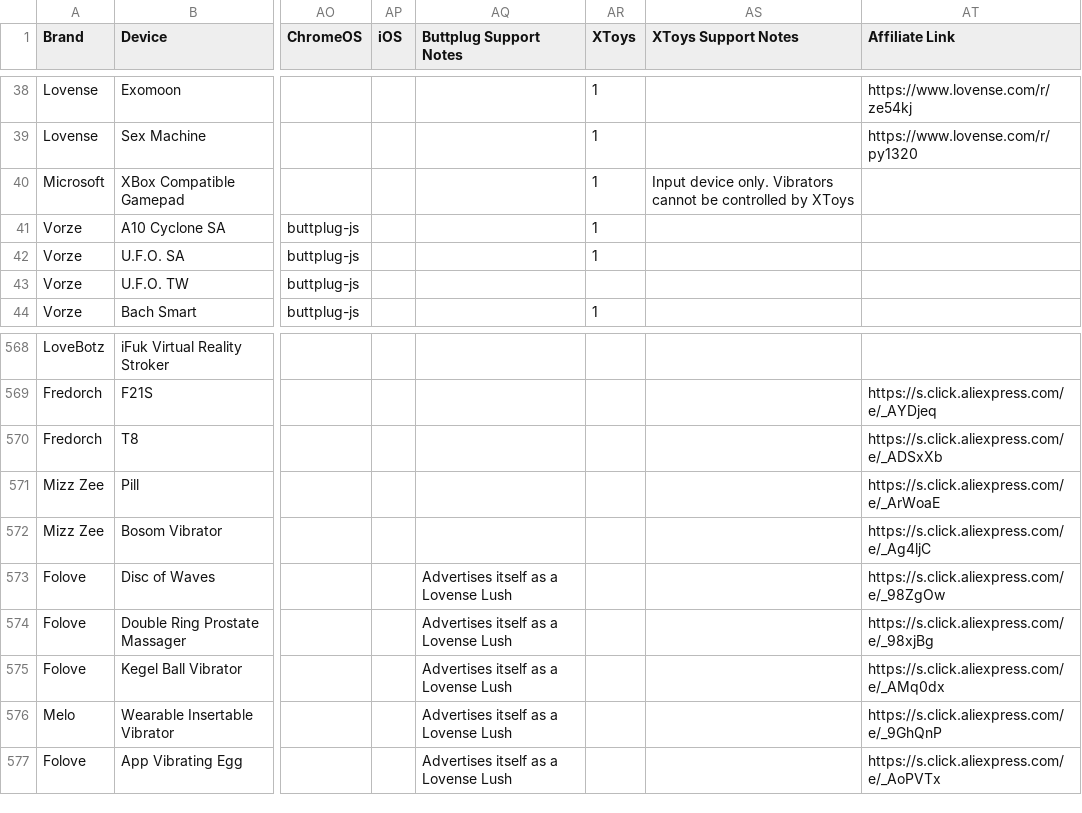
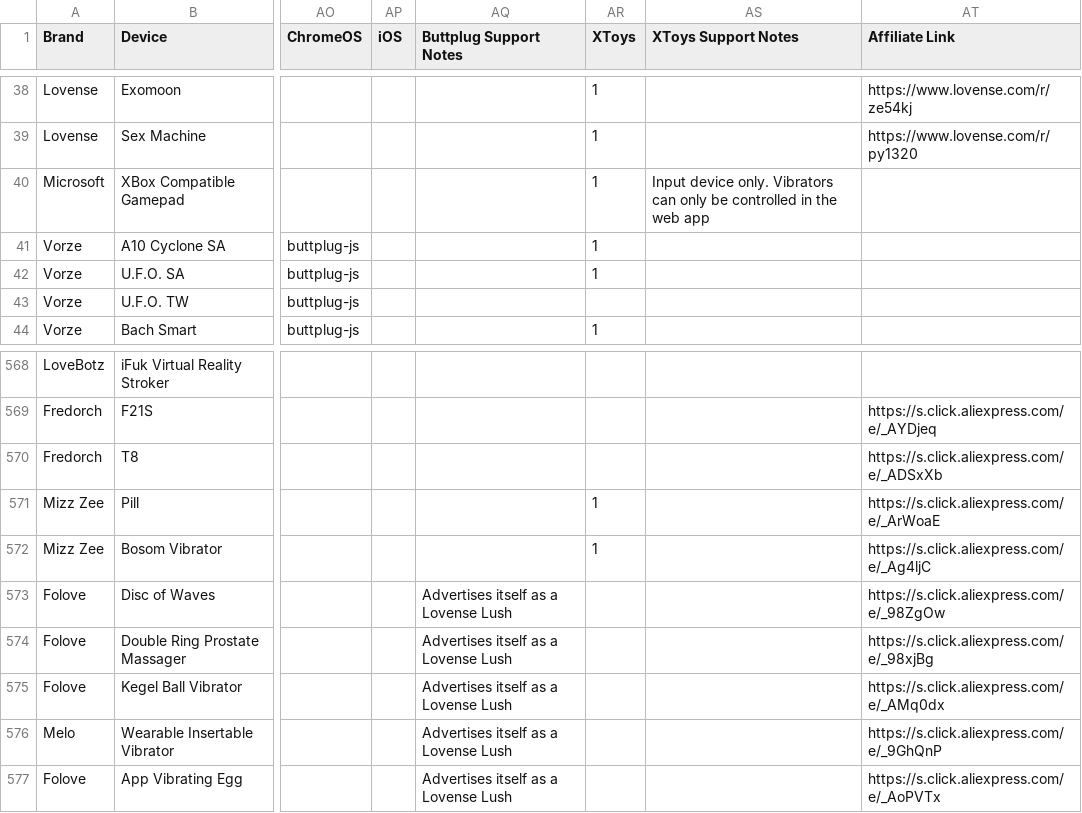
Before and after one commit to blackspherefollower/IoSTIndex, a CSV file: src/data/devices.csv, drawn as a sheet; only a part is shown, gaps mark what is left out; the diff names each change by its address in the sheet, - before the commit and + after, or states it on an @@ line.

```diff
--- a/src/data/devices.csv
+++ b/src/data/devices.csv
-AS40 (XToys Support Notes): …only. Vibrators cannot be controlled by XToys
+AS40 (XToys Support Notes): …only. Vibrators can only be controlled in the web app
-AR571:AR572 (XToys): (empty)
+AR571:AR572 (XToys): 1
```
